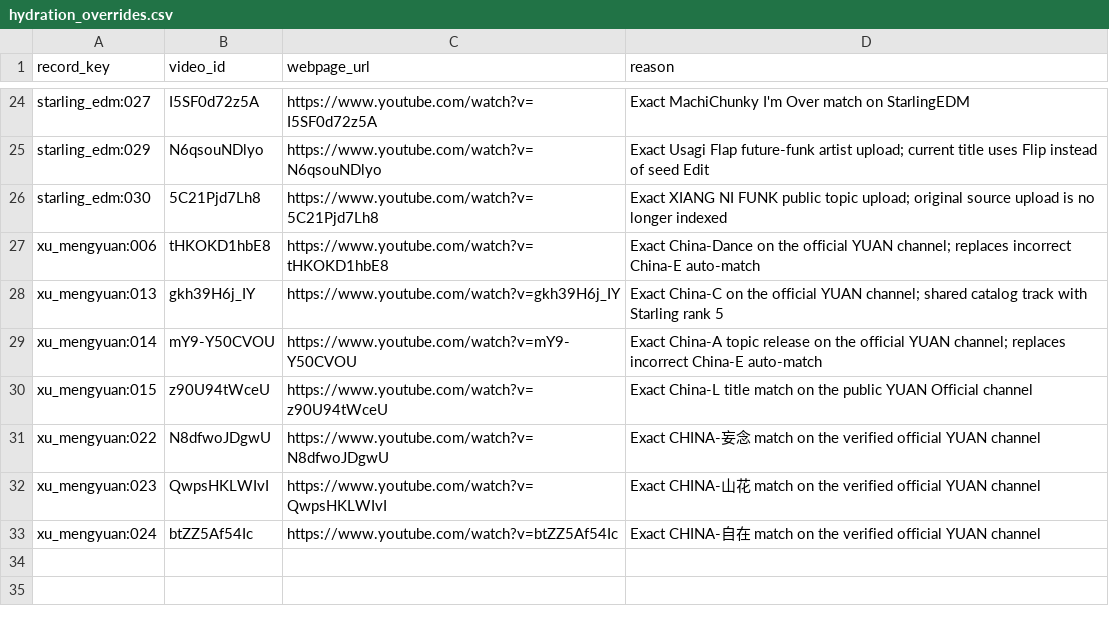
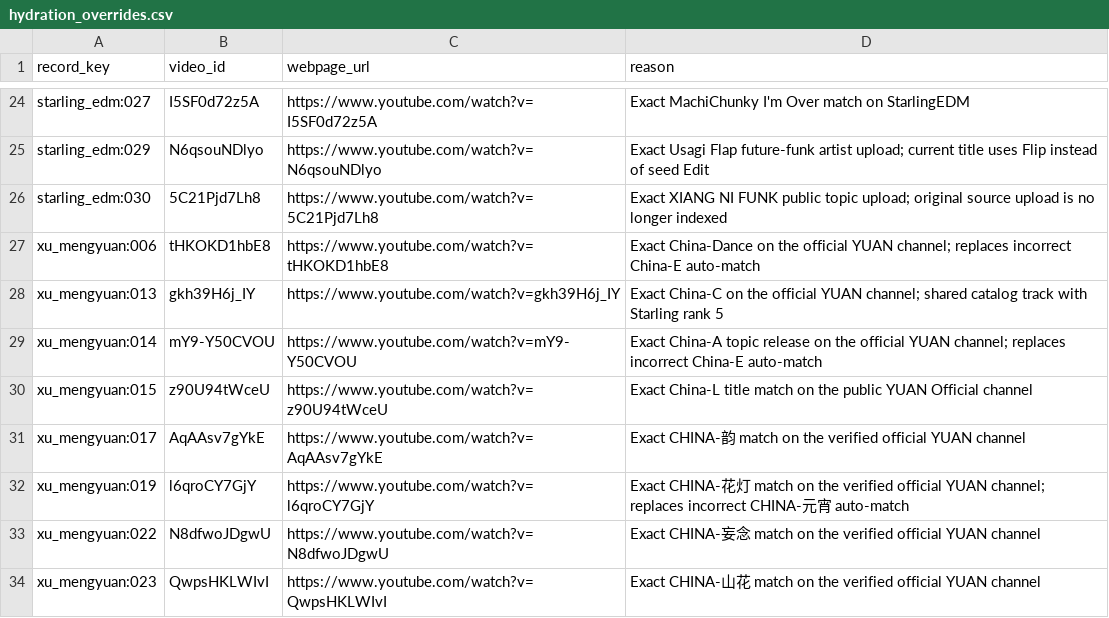
Before and after one commit to Bangchis/instrumental_edm_catalog_v3_clean, a CSV file: catalog/hydration_overrides.csv, drawn as a sheet; only a part is shown, gaps mark what is left out; the shorter side is filled out with more unchanged rows.

Commit message:
Correct Unicode YUAN title matches

```diff
--- a/catalog/hydration_overrides.csv
+++ b/catalog/hydration_overrides.csv
@@ -30,2 +30,4 @@ xu_mengyuan:014,mY9-Y50CVOU,https://www.youtube.com/watch?v=mY9-Y50CVOU,Exact Ch
 xu_mengyuan:015,z90U94tWceU,https://www.youtube.com/watch?v=z90U94tWceU,Exact China-L title match on the public YUAN Official channel
+xu_mengyuan:017,AqAAsv7gYkE,https://www.youtube.com/watch?v=AqAAsv7gYkE,Exact CHINA-韵 match on the verified official YUAN channel
+xu_mengyuan:019,l6qroCY7GjY,https://www.youtube.com/watch?v=l6qroCY7GjY,Exact CHINA-花灯 match on the verified official YUAN channel; replaces incorrect CHINA-元宵 auto-match
 xu_mengyuan:022,N8dfwoJDgwU,https://www.youtube.com/watch?v=N8dfwoJDgwU,Exact CHINA-妄念 match on the verified official YUAN channel
```
